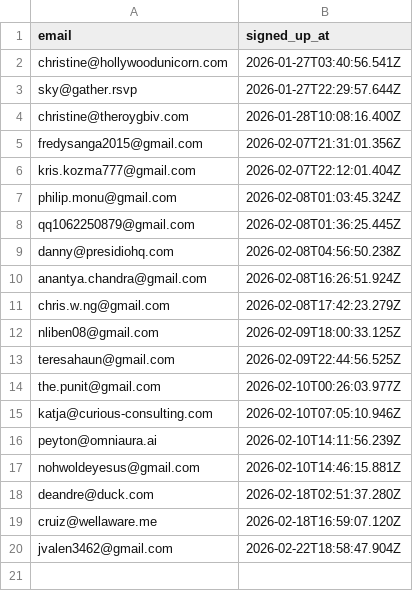
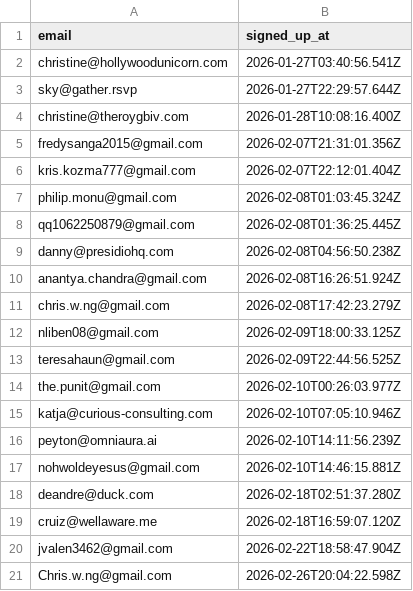
Before and after one commit to pandaimonos/pandaimon, a CSV file: actors/subscribers.csv, drawn as a sheet.

Commit message:
New subscriber: Chris.w.ng@gmail.com

```diff
--- a/actors/subscribers.csv
+++ b/actors/subscribers.csv
@@ -20 +20,2 @@ cruiz@wellaware.me,2026-02-18T16:59:07.120Z
 jvalen3462@gmail.com,2026-02-22T18:58:47.904Z
+Chris.w.ng@gmail.com,2026-02-26T20:04:22.598Z
```
